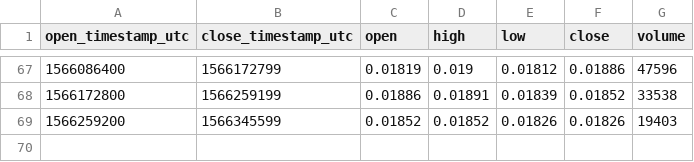
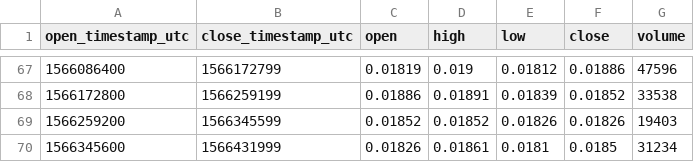
Before and after one commit to cryptobigbro/bitmex-ETHU19, a CSV file: bitmex-ETHU19-1d.csv, drawn as a sheet; only a part is shown, gaps mark what is left out.

```diff
--- a/bitmex-ETHU19-1d.csv
+++ b/bitmex-ETHU19-1d.csv
@@ -69 +69,2 @@ open_timestamp_utc,close_timestamp_utc,open,high,low,close,volume
 1566259200,1566345599,0.01852,0.01852,0.01826,0.01826,19403
+1566345600,1566431999,0.01826,0.01861,0.0181,0.0185,31234
```
Also changed, not shown: bitmex-ETHU19-1h.csv.
